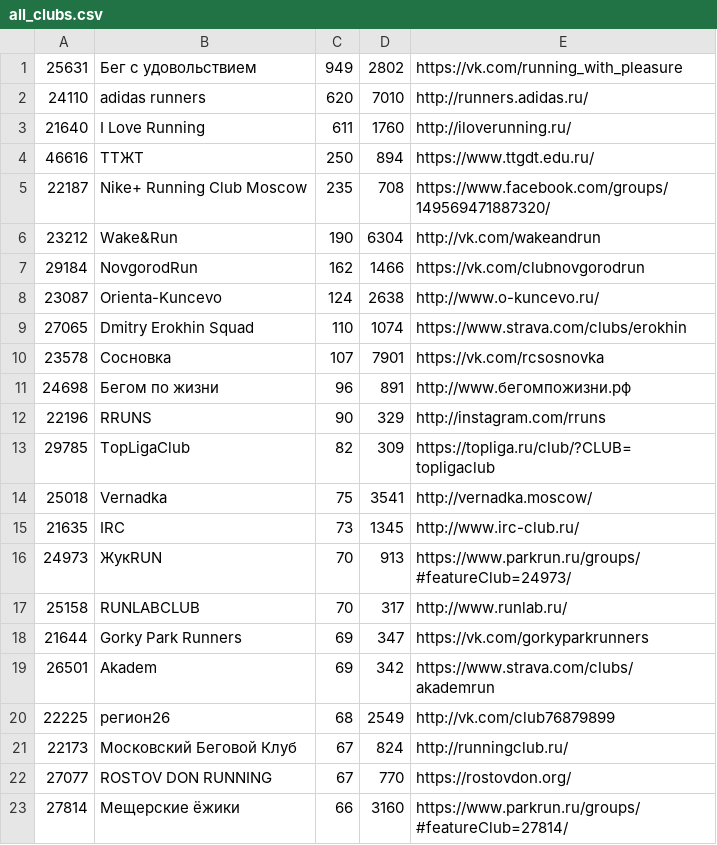
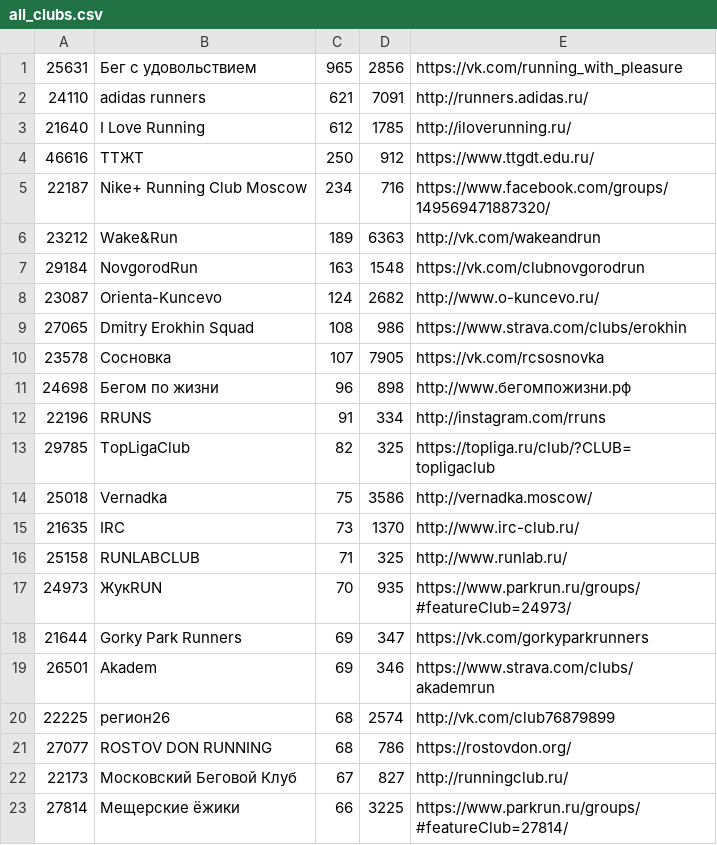
Before and after one commit to vol1ura/parkrun_bot, a CSV file: parkrun/all_clubs.csv, drawn as a sheet; only a part is shown; the diff covers the shown part only.

```diff
--- a/parkrun/all_clubs.csv
+++ b/parkrun/all_clubs.csv
@@ -1,23 +1,23 @@
-25631,Бег с удовольствием,949,2802,https://vk.com/running_with_pleasure
-24110,adidas runners,620,7010,http://runners.adidas.ru/
-21640,I Love Running,611,1760,http://iloverunning.ru/
-46616,ТТЖТ,250,894,https://www.ttgdt.edu.ru/
-22187,Nike+ Running Club Moscow,235,708,https://www.facebook.com/groups/149569471887320/
-23212,Wake&Run,190,6304,http://vk.com/wakeandrun
-29184,NovgorodRun,162,1466,https://vk.com/clubnovgorodrun
-23087,Orienta-Kuncevo,124,2638,http://www.o-kuncevo.ru/
-27065,Dmitry Erokhin Squad,110,1074,https://www.strava.com/clubs/erokhin
-23578,Сосновка,107,7901,https://vk.com/rcsosnovka
-24698,Бегом по жизни,96,891,http://www.бегомпожизни.рф
-22196,RRUNS,90,329,http://instagram.com/rruns
-29785,TopLigaClub,82,309,https://topliga.ru/club/?CLUB=topligaclub
-25018,Vernadka,75,3541,http://vernadka.moscow/
-21635,IRC,73,1345,http://www.irc-club.ru/
-24973,ЖукRUN,70,913,https://www.parkrun.ru/groups/#featureClub=24973/
-25158,RUNLABCLUB,70,317,http://www.runlab.ru/
+25631,Бег с удовольствием,965,2856,https://vk.com/running_with_pleasure
+24110,adidas runners,621,7091,http://runners.adidas.ru/
+21640,I Love Running,612,1785,http://iloverunning.ru/
+46616,ТТЖТ,250,912,https://www.ttgdt.edu.ru/
+22187,Nike+ Running Club Moscow,234,716,https://www.facebook.com/groups/149569471887320/
+23212,Wake&Run,189,6363,http://vk.com/wakeandrun
+29184,NovgorodRun,163,1548,https://vk.com/clubnovgorodrun
+23087,Orienta-Kuncevo,124,2682,http://www.o-kuncevo.ru/
+27065,Dmitry Erokhin Squad,108,986,https://www.strava.com/clubs/erokhin
+23578,Сосновка,107,7905,https://vk.com/rcsosnovka
+24698,Бегом по жизни,96,898,http://www.бегомпожизни.рф
+22196,RRUNS,91,334,http://instagram.com/rruns
+29785,TopLigaClub,82,325,https://topliga.ru/club/?CLUB=topligaclub
+25018,Vernadka,75,3586,http://vernadka.moscow/
+21635,IRC,73,1370,http://www.irc-club.ru/
+25158,RUNLABCLUB,71,325,http://www.runlab.ru/
+24973,ЖукRUN,70,935,https://www.parkrun.ru/groups/#featureClub=24973/
 21644,Gorky Park Runners,69,347,https://vk.com/gorkyparkrunners
-26501,Akadem,69,342,https://www.strava.com/clubs/akademrun
-22225,регион26,68,2549,http://vk.com/club76879899
-22173,Московский Беговой Клуб,67,824,http://runningclub.ru/
-27077,ROSTOV DON RUNNING,67,770,https://rostovdon.org/
-27814,Мещерские ёжики,66,3160,https://www.parkrun.ru/groups/#featureClub=27814/
+26501,Akadem,69,346,https://www.strava.com/clubs/akademrun
+22225,регион26,68,2574,http://vk.com/club76879899
+27077,ROSTOV DON RUNNING,68,786,https://rostovdon.org/
+22173,Московский Беговой Клуб,67,827,http://runningclub.ru/
+27814,Мещерские ёжики,66,3225,https://www.parkrun.ru/groups/#featureClub=27814/
```
Also changed, not shown: 3 added rows, 3 removed rows and 13 edited cells elsewhere in this file, 1 other file.
